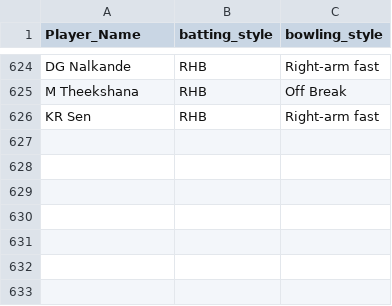
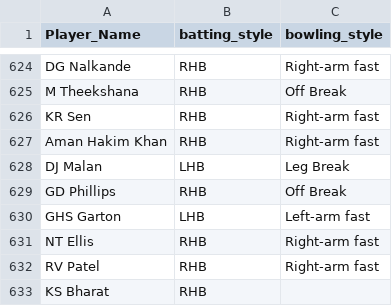
Before and after one commit to gau-jet/IPLStats, a CSV file: data/Player Profile.csv, drawn as a sheet; only a part is shown, gaps mark what is left out.

Commit message:
Updated player profiles

```diff
--- a/data/Player Profile.csv
+++ b/data/Player Profile.csv
@@ -626 +626,8 @@ M Theekshana,RHB,Off Break
 KR Sen,RHB,Right-arm fast
+Aman Hakim Khan,RHB,Right-arm fast
+DJ Malan,LHB,Leg Break
+GD Phillips,RHB,Off Break
+GHS Garton,LHB,Left-arm fast
+NT Ellis,RHB,Right-arm fast
+RV Patel,RHB,Right-arm fast
+KS Bharat,RHB,
```
